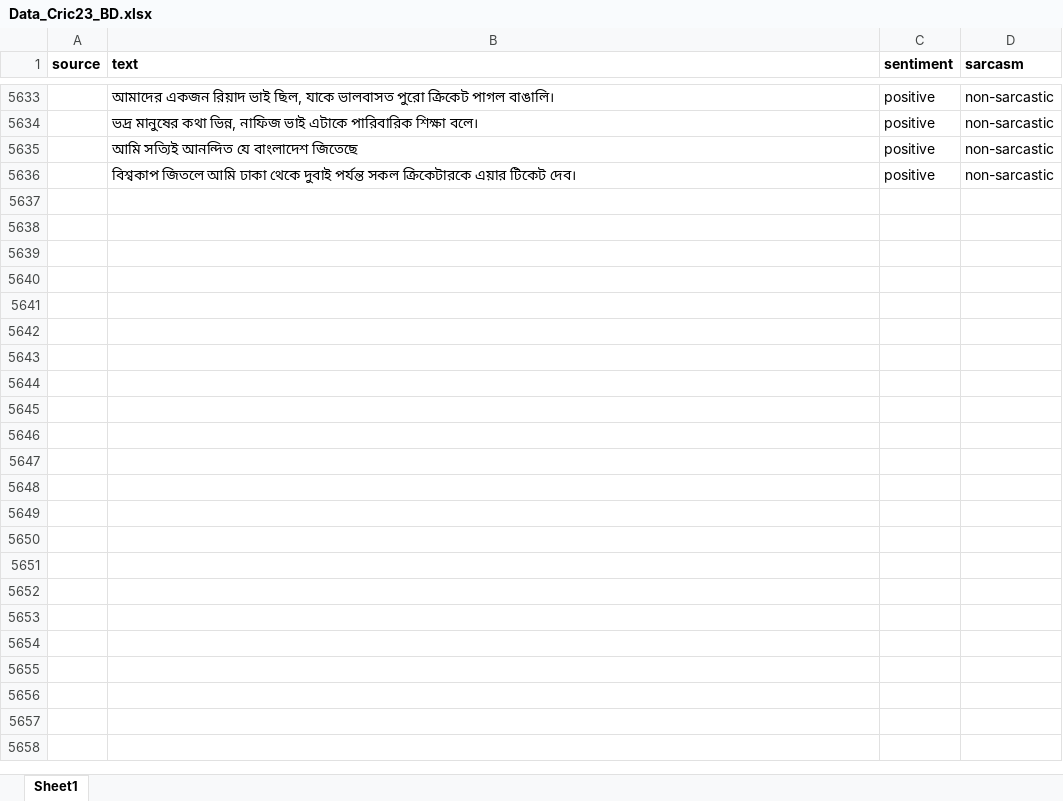
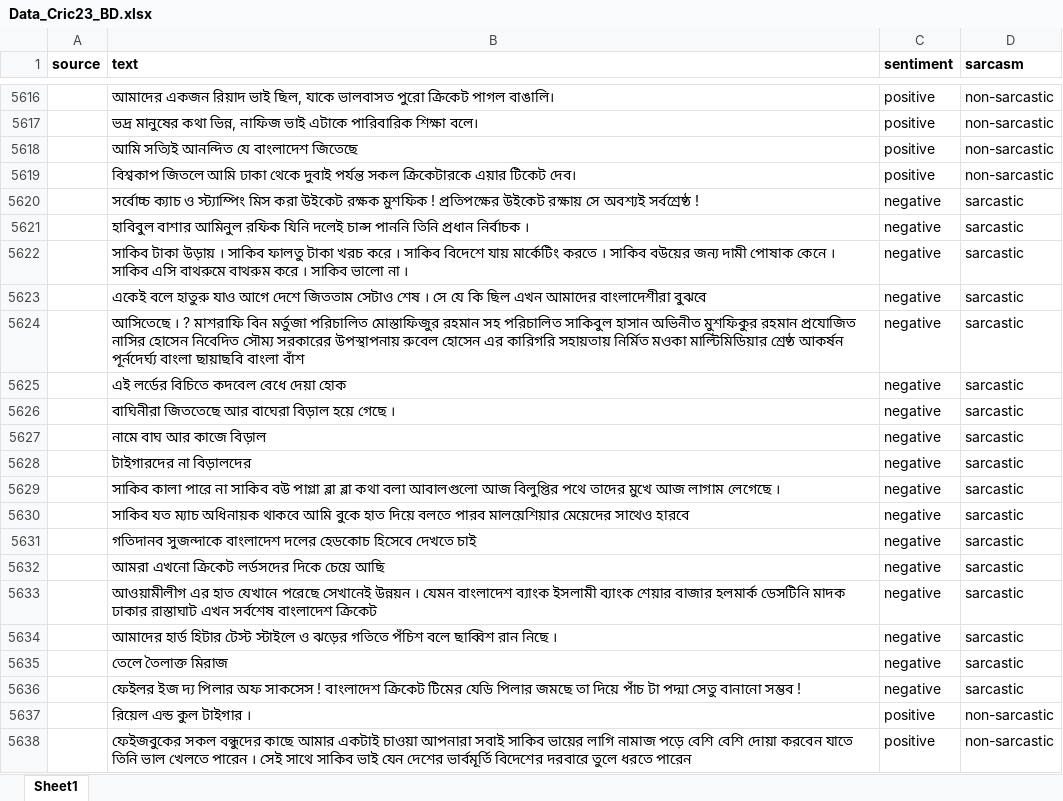
Before and after one commit to ahs95/sentiment-analysis-cwcbd23, an Excel workbook: Data_Cric23_BD.xlsx, sheet Sheet1, drawn as a sheet; only a part is shown, gaps mark what is left out; values as stored, in another font and other column widths than the file's, no borders; charts and pictures not drawn; the diff covers the shown part only; the diff names each change by its address in the sheet, - before the commit and + after, or states it on an @@ line.

```diff
--- a/Data_Cric23_BD.xlsx (sheet Sheet1)
+++ b/Data_Cric23_BD.xlsx (sheet Sheet1)
+row 5620:  | সর্বোচ্চ ক্যাচ ও স্ট্যাম্পিং মিস করা উইকেট রক্ষক মুশফিক ! প্রতিপক্ষের উইকেট রক্ষায় সে অবশ্যই সর্বশ্রেষ্ঠ ! | negative | sarcastic
+row 5621:  | হাবিবুল বাশার আমিনুল রফিক যিনি দলেই চান্স পাননি তিনি প্রধান নির্বাচক । | negative | sarcastic
+row 5622:  | সাকিব টাকা উড়ায় । সাকিব ফালতু টাকা খরচ করে । সাকিব বিদেশে যায় মার্কেটিং করতে । সাকিব বউয়ের জন্য দামী পোষাক কেনে । সাকিব এসি বাথরুমে বাথরুম করে । সাকিব ভালো না । | negative | sarcastic
+row 5623:  | একেই বলে হাতুরু যাও আগে দেশে জিততাম সেটাও শেষ । সে যে কি ছিল এখন আমাদের বাংলাদেশীরা বুঝবে | negative | sarcastic
+row 5624:  | আসিতেছে । ? মাশরাফি বিন মর্তুজা পরিচালিত মোস্তাফিজুর রহমান সহ পরিচালিত সাকিবুল হাসান অভিনীত মুশফিকুর রহমান প্রযোজিত নাসির হোসেন নিবেদিত সৌম্য সরকারের উপস্থাপনায় রুবেল হোসেন এর কারিগরি সহায়তায় নির্মিত মওকা মাল্টিমিডিয়ার শ্রেষ্ঠ আকর্ষন পূর্নদের্ঘ্য বাংলা ছায়াছবি বাংলা বাঁশ | negative | sarcastic
+row 5625:  | এই লর্ডের বিচিতে কদবেল বেধে দেয়া হোক | negative | sarcastic
+row 5626:  | বাঘিনীরা জিততেছে আর বাঘেরা বিড়াল হয়ে গেছে । | negative | sarcastic
+row 5627:  | নামে বাঘ আর কাজে বিড়াল | negative | sarcastic
+row 5628:  | টাইগারদের না বিড়ালদের | negative | sarcastic
+row 5629:  | সাকিব কালা পারে না সাকিব বউ পাগ্লা ব্লা ব্লা কথা বলা আবালগুলো আজ বিলুপ্তির পথে তাদের মুখে আজ লাগাম লেগেছে । | negative | sarcastic
+row 5630:  | সাকিব যত ম্যাচ অধিনায়ক থাকবে আমি বুকে হাত দিয়ে বলতে পারব মালয়েশিয়ার মেয়েদের সাথেও হারবে | negative | sarcastic
+row 5631:  | গতিদানব সুজন্দাকে বাংলাদেশ দলের হেডকোচ হিসেবে দেখতে চাই | negative | sarcastic
+row 5632:  | আমরা এখনো ক্রিকেট লর্ডসদের দিকে চেয়ে আছি | negative | sarcastic
+row 5633:  | আওয়ামীলীগ এর হাত যেখানে পরেছে সেখানেই উন্নয়ন । যেমন বাংলাদেশ ব্যাংক ইসলামী ব্যাংক শেয়ার বাজার হলমার্ক ডেসটিনি মাদক ঢাকার রাস্তাঘাট এখন সর্বশেষ বাংলাদেশ ক্রিকেট | negative | sarcastic
+row 5634:  | আমাদের হার্ড হিটার টেস্ট স্টাইলে ও ঝড়ের গতিতে পঁচিশ বলে ছাব্বিশ রান নিছে । | negative | sarcastic
+row 5635:  | তেলে তৈলাক্ত মিরাজ | negative | sarcastic
+row 5636:  | ফেইলর ইজ দ্য পিলার অফ সাকসেস ! বাংলাদেশ ক্রিকেট টিমের যেডি পিলার জমছে তা দিয়ে পাঁচ টা পদ্মা সেতু বানানো সম্ভব ! | negative | sarcastic
+row 5637:  | রিয়েল এন্ড কুল টাইগার । | positive | non-sarcastic
+row 5638:  | ফেইজবুকের সকল বন্ধুদের কাছে আমার একটাই চাওয়া আপনারা সবাই সাকিব ভায়ের লাগি নামাজ পড়ে বেশি বেশি দোয়া করবেন যাতে তিনি ভাল খেলতে পারেন । সেই সাথে সাকিব ভাই যেন দেশের ভার্বমূর্তি বিদেশের দরবারে তুলে ধরতে পারেন | positive | non-sarcastic
```
Also changed, not shown: 18 added rows, 18 removed rows and 721 edited cells elsewhere in this sheet, charts or pictures, 1 other file.
